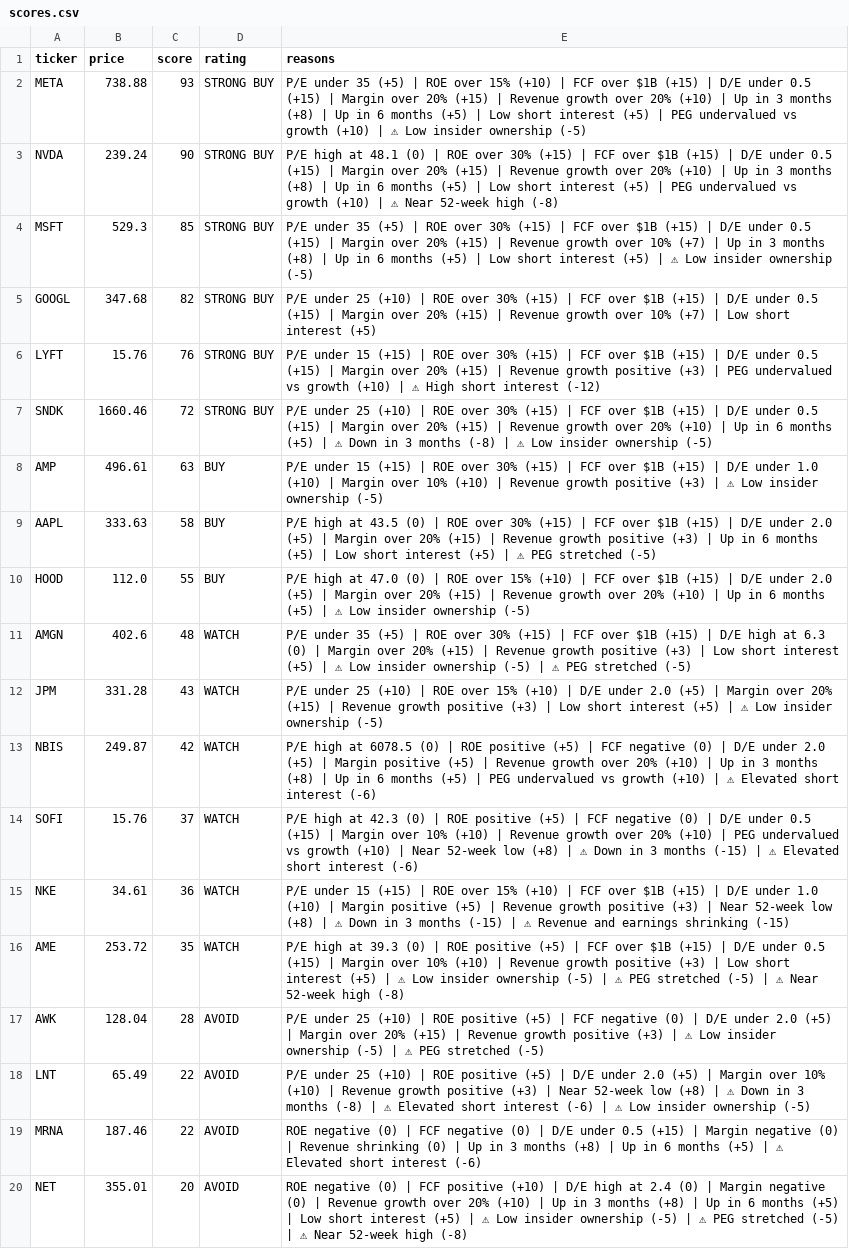
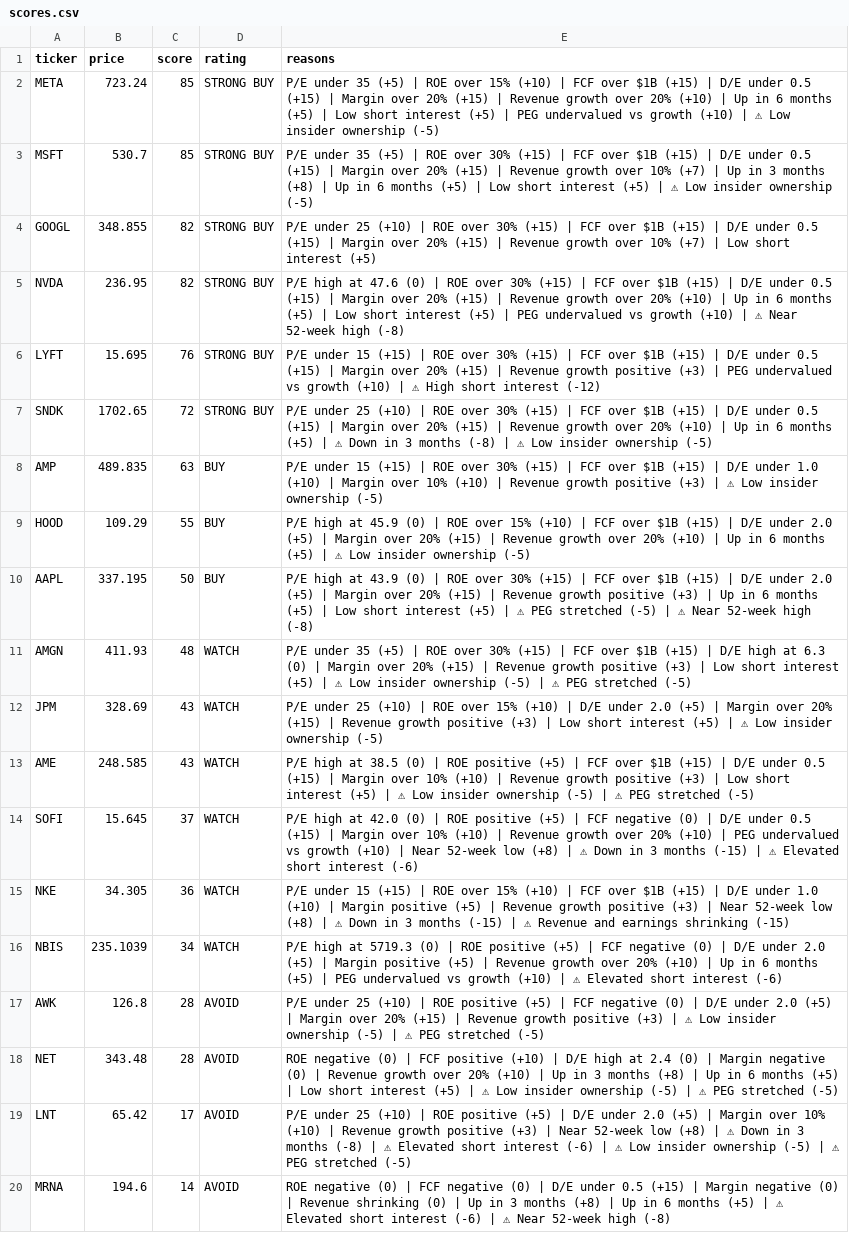
Before and after one commit to leafy-joyce-t/stock-tracker, a CSV file: data/scores.csv, drawn as a sheet; only a part is shown; removed rows and columns are numbered as before the commit, all else as after; the diff covers the shown part only; the diff names each change by its address in the sheet, - before the commit and + after, or states it on an @@ line.

```diff
--- a/data/scores.csv
+++ b/data/scores.csv
-B2 (price): 738.88
+B2 (price): 723.24
-C2 (score): 93
+C2 (score): 85
-E2 (reasons): …Up in 3 months (+8) | Up in 6 months…
+E2 (reasons): …Up in 6 months…
-row 3: NVDA | 239.24 | 90 | STRONG BUY | P/E high at 48.1 (0) | ROE over 30% (+15) | FCF over $1B (+15) | D/E under 0.5 (+15) | Margin over 20% (+15) | Revenue growth over 20% (+10) | Up in 3 months (+8) | Up in 6 months (+5) | Low short interest (+5) | PEG undervalued vs growth (+10) | ⚠ Near 52-week high (-8)
-B3 (price): 529.3
+B3 (price): 530.7
-B4 (price): 347.68
+B4 (price): 348.855
+row 5: NVDA | 236.95 | 82 | STRONG BUY | P/E high at 47.6 (0) | ROE over 30% (+15) | FCF over $1B (+15) | D/E under 0.5 (+15) | Margin over 20% (+15) | Revenue growth over 20% (+10) | Up in 6 months (+5) | Low short interest (+5) | PEG undervalued vs growth (+10) | ⚠ Near 52-week high (-8)
-B6 (price): 15.76
+B6 (price): 15.695
-B7 (price): 1660.46
+B7 (price): 1702.65
-B8 (price): 496.61
+B8 (price): 489.835
-row 9: AAPL | 333.63 | 58 | BUY | P/E high at 43.5 (0) | ROE over 30% (+15) | FCF over $1B (+15) | D/E under 2.0 (+5) | Margin over 20% (+15) | Revenue growth positive (+3) | Up in 6 months (+5) | Low short interest (+5) | ⚠ PEG stretched (-5)
-B9 (price): 112.0
+B9 (price): 109.29
-E9 (reasons): …high at 47.0 (0) |…
+E9 (reasons): …high at 45.9 (0) |…
+row 10: AAPL | 337.195 | 50 | BUY | P/E high at 43.9 (0) | ROE over 30% (+15) | FCF over $1B (+15) | D/E under 2.0 (+5) | Margin over 20% (+15) | Revenue growth positive (+3) | Up in 6 months (+5) | Low short interest (+5) | ⚠ PEG stretched (-5) | ⚠ Near 52-week high (-8)
-B11 (price): 402.6
+B11 (price): 411.93
-B12 (price): 331.28
+B12 (price): 328.69
-row 13: NBIS | 249.87 | 42 | WATCH | P/E high at 6078.5 (0) | ROE positive (+5) | FCF negative (0) | D/E under 2.0 (+5) | Margin positive (+5) | Revenue growth over 20% (+10) | Up in 3 months (+8) | Up in 6 months (+5) | PEG undervalued vs growth (+10) | ⚠ Elevated short interest (-6)
+row 13: AME | 248.585 | 43 | WATCH | P/E high at 38.5 (0) | ROE positive (+5) | FCF over $1B (+15) | D/E under 0.5 (+15) | Margin over 10% (+10) | Revenue growth positive (+3) | Low short interest (+5) | ⚠ Low insider ownership (-5) | ⚠ PEG stretched (-5)
-B14 (price): 15.76
+B14 (price): 15.645
-E14 (reasons): …high at 42.3 (0) |…
+E14 (reasons): …high at 42.0 (0) |…
-B15 (price): 34.61
+B15 (price): 34.305
-row 16: AME | 253.72 | 35 | WATCH | P/E high at 39.3 (0) | ROE positive (+5) | FCF over $1B (+15) | D/E under 0.5 (+15) | Margin over 10% (+10) | Revenue growth positive (+3) | Low short interest (+5) | ⚠ Low insider ownership (-5) | ⚠ PEG stretched (-5) | ⚠ Near 52-week high (-8)
+row 16: NBIS | 235.1039 | 34 | WATCH | P/E high at 5719.3 (0) | ROE positive (+5) | FCF negative (0) | D/E under 2.0 (+5) | Margin positive (+5) | Revenue growth over 20% (+10) | Up in 6 months (+5) | PEG undervalued vs growth (+10) | ⚠ Elevated short interest (-6)
-B17 (price): 128.04
+B17 (price): 126.8
+row 18: NET | 343.48 | 28 | AVOID | ROE negative (0) | FCF positive (+10) | D/E high at 2.4 (0) | Margin negative (0) | Revenue growth over 20% (+10) | Up in 3 months (+8) | Up in 6 months (+5) | Low short interest (+5) | ⚠ Low insider ownership (-5) | ⚠ PEG stretched (-5)
-B19 (price): 65.49
+B19 (price): 65.42
-C19 (score): 22
+C19 (score): 17
-E19 (reasons): …ownership (-5)
+E19 (reasons): …ownership (-5) | ⚠ PEG stretched (-5)
-B20 (price): 187.46
+B20 (price): 194.6
-C20 (score): 22
+C20 (score): 14
-E20 (reasons): …interest (-6)
+E20 (reasons): …interest (-6) | ⚠ Near 52-week high (-8)
-row 20: NET | 355.01 | 20 | AVOID | ROE negative (0) | FCF positive (+10) | D/E high at 2.4 (0) | Margin negative (0) | Revenue growth over 20% (+10) | Up in 3 months (+8) | Up in 6 months (+5) | Low short interest (+5) | ⚠ Low insider ownership (-5) | ⚠ PEG stretched (-5) | ⚠ Near 52-week high (-8)
```
Also changed, not shown: 2 edited cells elsewhere in this file, data/calculated_ratios.csv, data/comparison.csv, 23 other files.
